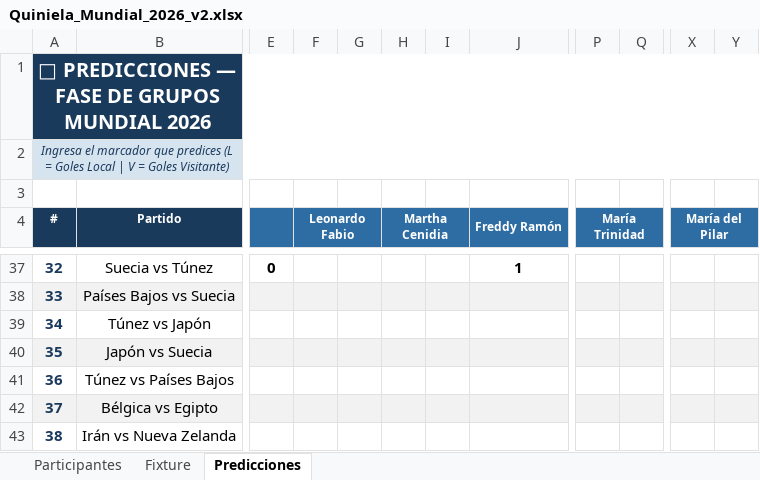
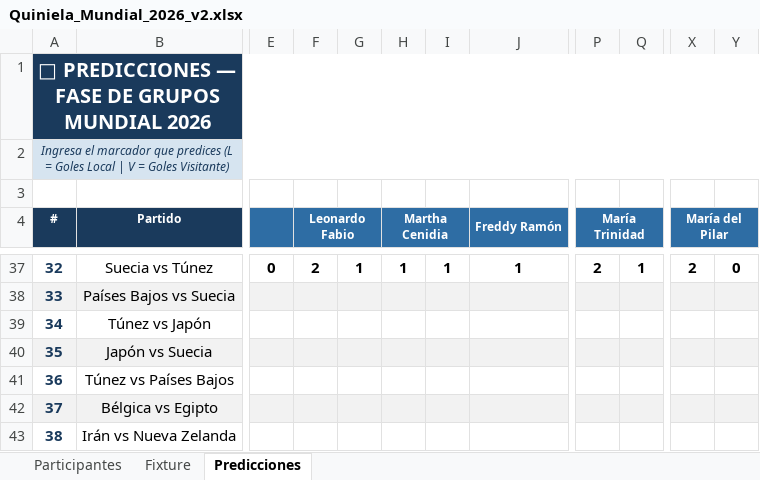
Before and after one commit to andreslindarte/polla-mundialista-pocheche, an Excel workbook: Quiniela_Mundial_2026_v2.xlsx, sheet Predicciones, drawn as a sheet; only a part is shown, gaps mark what is left out; values as stored, in another font and other column widths than the file's, no borders; the diff covers the shown part only; the diff names each change by its address in the sheet, - before the commit and + after, or states it on an @@ line.

```diff
--- a/Quiniela_Mundial_2026_v2.xlsx (sheet Predicciones)
+++ b/Quiniela_Mundial_2026_v2.xlsx (sheet Predicciones)
-F37 (Leonardo Fabio): (empty)
+F37 (Leonardo Fabio): 2
-G37: (empty)
+G37: 1
-H37 (Martha Cenidia): (empty)
+H37 (Martha Cenidia): 1
-I37: (empty)
+I37: 1
-P37 (María Trinidad): (empty)
+P37 (María Trinidad): 2
-Q37: (empty)
+Q37: 1
-X37 (María del Pilar): (empty)
+X37 (María del Pilar): 2
-Y37: (empty)
+Y37: 0
```
Also changed, not shown: 28 edited cells elsewhere in this sheet.
